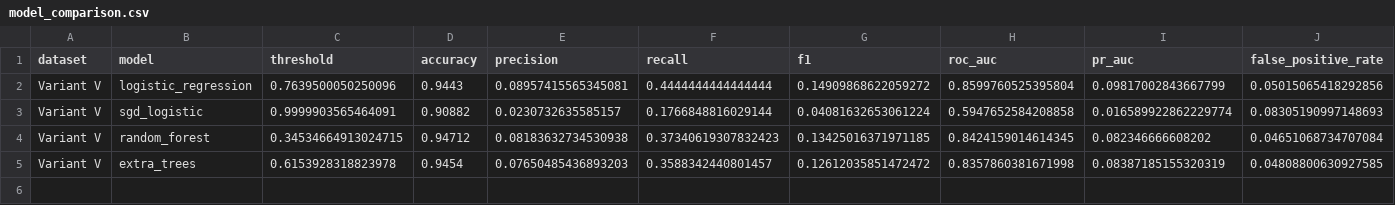
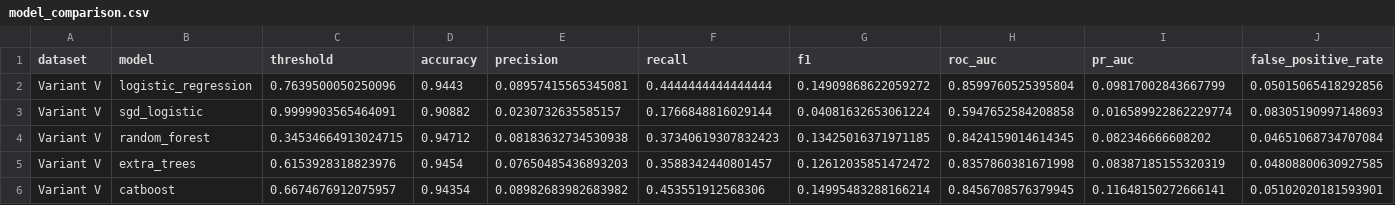
Before and after one commit to KennyDao1324/ai4cyber-fraud, a CSV file: outputs/variant_v/model_comparison.csv, drawn as a sheet; only a part is shown; rows hold the shown columns only; the diff names each change by its address in the sheet, - before the commit and + after, or states it on an @@ line.

```diff
--- a/outputs/variant_v/model_comparison.csv
+++ b/outputs/variant_v/model_comparison.csv
-C5 (threshold): 0.6153928318823978
+C5 (threshold): 0.6153928318823976
+row 6: Variant V | catboost | 0.6674676912075957 | 0.94354 | 0.08982683982683982 | 0.453551912568306 | 0.14995483288166214 | 0.8456708576379945 | 0.11648150272666141 | 0.05102020181593901
```
Also changed, not shown: outputs/base/model_comparison.csv, outputs/variant_i/model_comparison.csv, 32 other files.
